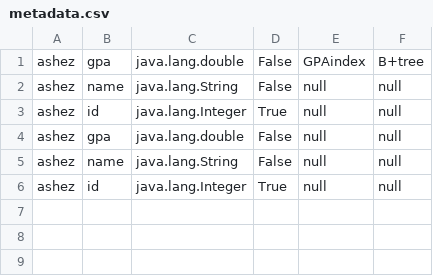
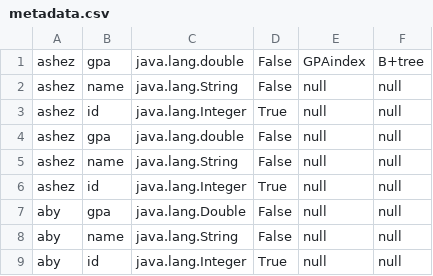
Before and after one commit to Ashez6/DB2, a CSV file: metadata.csv, drawn as a sheet; the diff names each change by its address in the sheet, - before the commit and + after, or states it on an @@ line.

Commit message:
Insert checking metadata file
data types are checked from the meta data file when inserting a new tuple

```diff
--- a/metadata.csv
+++ b/metadata.csv
+row 7: aby | gpa | java.lang.Double | False | null | null
+row 8: aby | name | java.lang.String | False | null | null
+row 9: aby | id | java.lang.Integer | True | null | null
```
Also changed, not shown: 3 other files.
